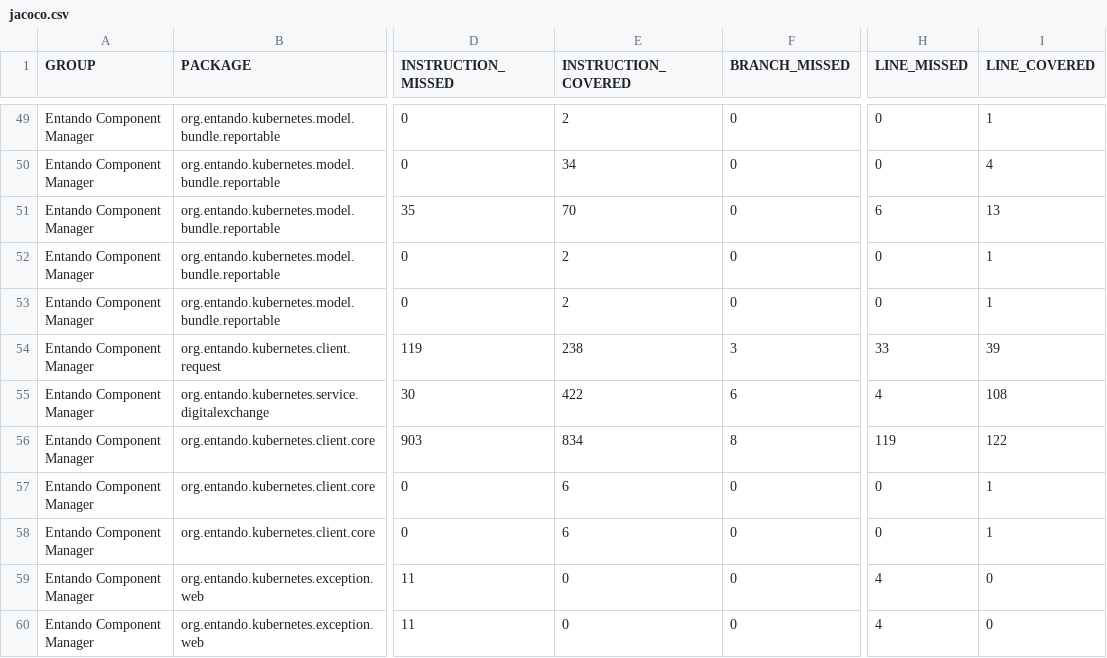
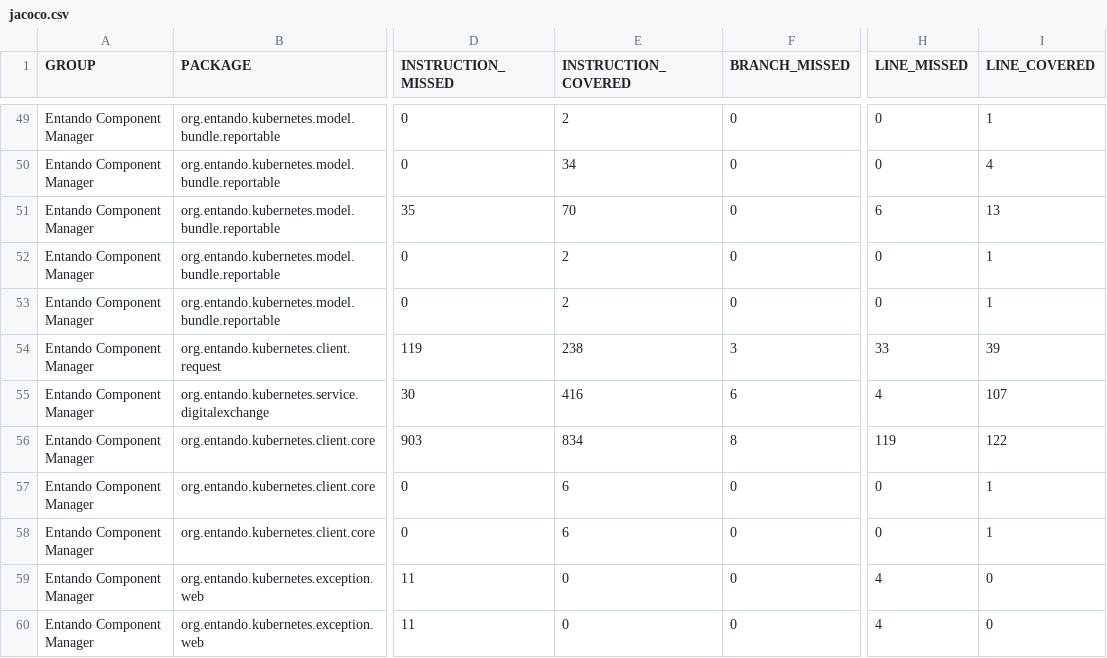
Before and after one commit to entando-k8s/devops-results-06-07-2021, a CSV file: entando-component-manager/master/jacoco/jacoco.csv, drawn as a sheet; only a part is shown, gaps mark what is left out; the diff names each change by its address in the sheet, - before the commit and + after, or states it on an @@ line.

Commit message:
Publishing files for path entando-component-manager/master

```diff
--- a/entando-component-manager/master/jacoco/jacoco.csv
+++ b/entando-component-manager/master/jacoco/jacoco.csv
-E55 (INSTRUCTION_COVERED): 422
+E55 (INSTRUCTION_COVERED): 416
-I55 (LINE_COVERED): 108
+I55 (LINE_COVERED): 107
```
Also changed, not shown: 20 other files.
